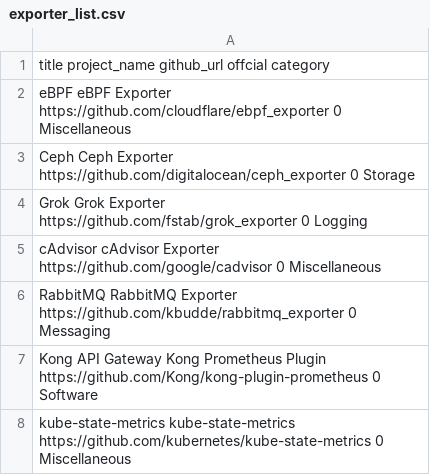
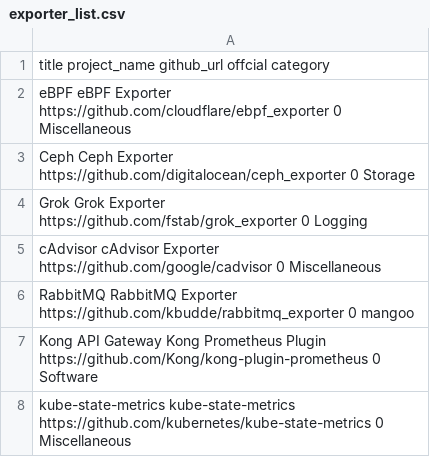
Before and after one commit to NexClipper/exporterhub.io, a CSV file: api/exporter_list.csv, drawn as a sheet; only a part is shown.

Commit message:
wip

```diff
--- a/api/exporter_list.csv
+++ b/api/exporter_list.csv
@@ -5,3 +5,3 @@ Grok Grok Exporter https://github.com/fstab/grok_exporter 0 Logging
 cAdvisor cAdvisor Exporter https://github.com/google/cadvisor 0 Miscellaneous
-RabbitMQ RabbitMQ Exporter https://github.com/kbudde/rabbitmq_exporter 0 Messaging
+RabbitMQ RabbitMQ Exporter https://github.com/kbudde/rabbitmq_exporter 0 mangoo
 Kong API Gateway Kong Prometheus Plugin https://github.com/Kong/kong-plugin-prometheus 0 Software
```
